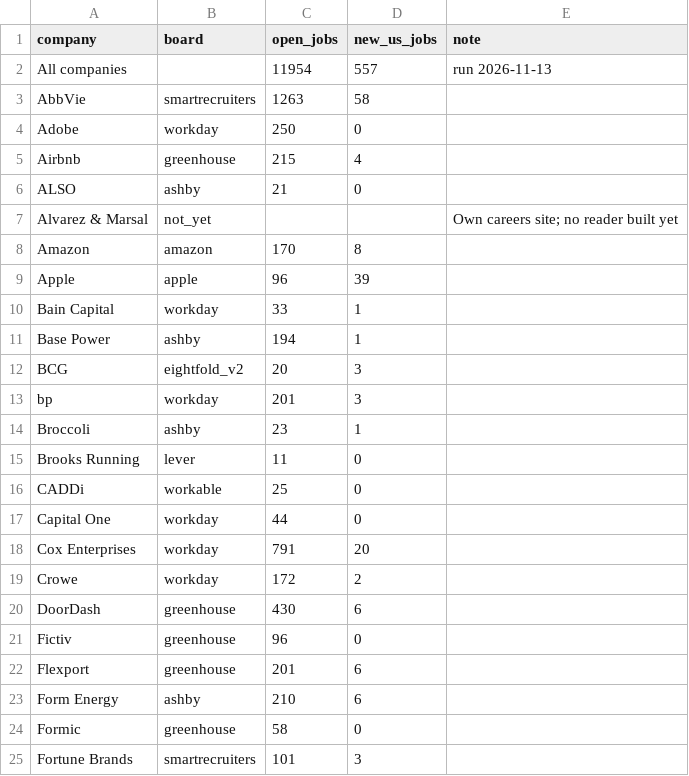
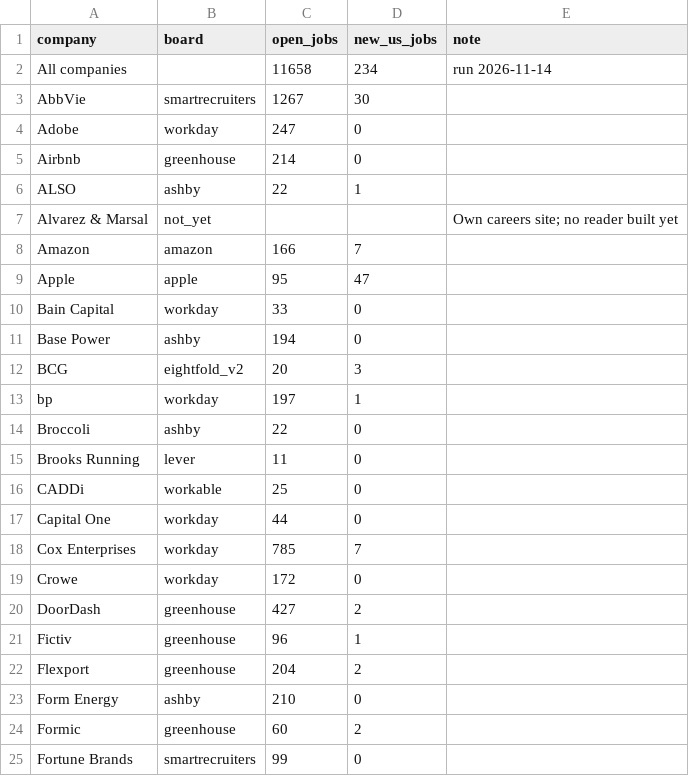
Before and after one commit to gauravshikhargandhi-web/job-tracker, a CSV file: data/summary.csv, drawn as a sheet; only a part is shown; the diff covers the shown part only.

```diff
--- a/data/summary.csv
+++ b/data/summary.csv
@@ -1,15 +1,15 @@
 company,board,open_jobs,new_us_jobs,note
-All companies,,11954,557,run 2026-11-13
-AbbVie,smartrecruiters,1263,58,
-Adobe,workday,250,0,
-Airbnb,greenhouse,215,4,
-ALSO,ashby,21,0,
+All companies,,11658,234,run 2026-11-14
+AbbVie,smartrecruiters,1267,30,
+Adobe,workday,247,0,
+Airbnb,greenhouse,214,0,
+ALSO,ashby,22,1,
 Alvarez & Marsal,not_yet,,,Own careers site; no reader built yet
-Amazon,amazon,170,8,
-Apple,apple,96,39,
-Bain Capital,workday,33,1,
-Base Power,ashby,194,1,
+Amazon,amazon,166,7,
+Apple,apple,95,47,
+Bain Capital,workday,33,0,
+Base Power,ashby,194,0,
 BCG,eightfold_v2,20,3,
-bp,workday,201,3,
-Broccoli,ashby,23,1,
+bp,workday,197,1,
+Broccoli,ashby,22,0,
 Brooks Running,lever,11,0,
@@ -17,9 +17,9 @@ CADDi,workable,25,0,
 Capital One,workday,44,0,
-Cox Enterprises,workday,791,20,
-Crowe,workday,172,2,
-DoorDash,greenhouse,430,6,
-Fictiv,greenhouse,96,0,
-Flexport,greenhouse,201,6,
-Form Energy,ashby,210,6,
-Formic,greenhouse,58,0,
-Fortune Brands,smartrecruiters,101,3,
+Cox Enterprises,workday,785,7,
+Crowe,workday,172,0,
+DoorDash,greenhouse,427,2,
+Fictiv,greenhouse,96,1,
+Flexport,greenhouse,204,2,
+Form Energy,ashby,210,0,
+Formic,greenhouse,60,2,
+Fortune Brands,smartrecruiters,99,0,
```
Also changed, not shown: 37 edited cells elsewhere in this file, 4 other files.
